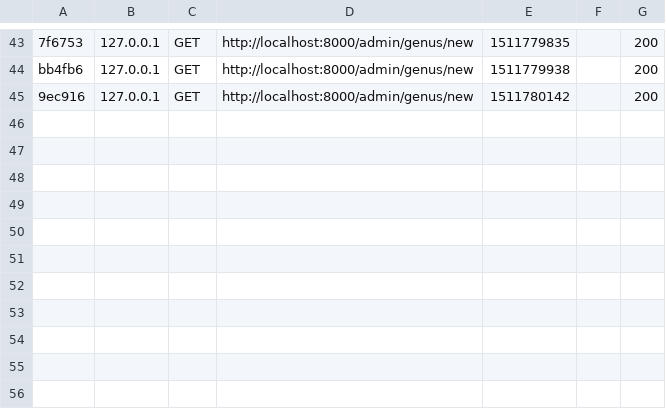
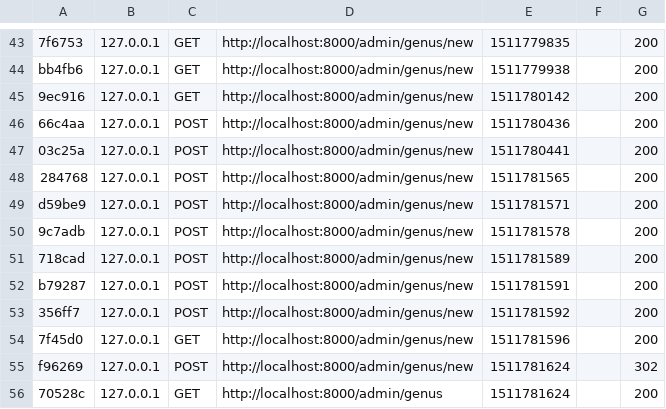
Before and after one commit to ruanlas-learning/symfony_knp-forms, a CSV file: var/cache/dev/profiler/index.csv, drawn as a sheet; only a part is shown, gaps mark what is left out; the diff names each change by its address in the sheet, - before the commit and + after, or states it on an @@ line.

```diff
--- a/var/cache/dev/profiler/index.csv
+++ b/var/cache/dev/profiler/index.csv
+row 46: 66c4aa | 127.0.0.1 | POST | http://localhost:8000/admin/genus/new | 1511780436 |  | 200
+row 47: 03c25a | 127.0.0.1 | POST | http://localhost:8000/admin/genus/new | 1511780441 |  | 200
+row 48: 284768 | 127.0.0.1 | POST | http://localhost:8000/admin/genus/new | 1511781565 |  | 200
+row 49: d59be9 | 127.0.0.1 | POST | http://localhost:8000/admin/genus/new | 1511781571 |  | 200
+row 50: 9c7adb | 127.0.0.1 | POST | http://localhost:8000/admin/genus/new | 1511781578 |  | 200
+row 51: 718cad | 127.0.0.1 | POST | http://localhost:8000/admin/genus/new | 1511781589 |  | 200
+row 52: b79287 | 127.0.0.1 | POST | http://localhost:8000/admin/genus/new | 1511781591 |  | 200
+row 53: 356ff7 | 127.0.0.1 | POST | http://localhost:8000/admin/genus/new | 1511781592 |  | 200
+row 54: 7f45d0 | 127.0.0.1 | GET | http://localhost:8000/admin/genus/new | 1511781596 |  | 200
+row 55: f96269 | 127.0.0.1 | POST | http://localhost:8000/admin/genus/new | 1511781624 |  | 302
+row 56: 70528c | 127.0.0.1 | GET | http://localhost:8000/admin/genus | 1511781624 |  | 200
```
Also changed, not shown: 14 other files.
